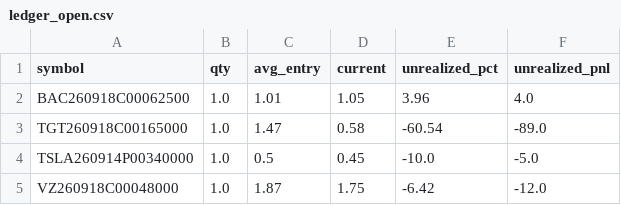
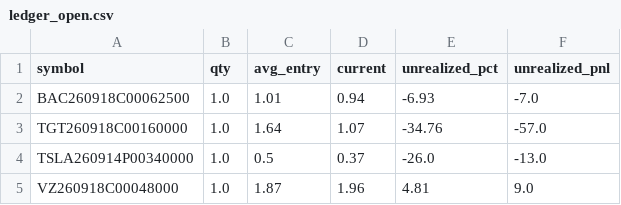
Before and after one commit to AiBotCoder-dev/breakout-bot, a CSV file: data/ledger_open.csv, drawn as a sheet.

Commit message:
chore: daily ledger export [skip ci]

```diff
--- a/data/ledger_open.csv
+++ b/data/ledger_open.csv
@@ -1,5 +1,5 @@
 symbol,qty,avg_entry,current,unrealized_pct,unrealized_pnl
-BAC260918C00062500,1.0,1.01,1.05,3.96,4.0
-TGT260918C00165000,1.0,1.47,0.58,-60.54,-89.0
-TSLA260914P00340000,1.0,0.5,0.45,-10.0,-5.0
-VZ260918C00048000,1.0,1.87,1.75,-6.42,-12.0
+BAC260918C00062500,1.0,1.01,0.94,-6.93,-7.0
+TGT260918C00160000,1.0,1.64,1.07,-34.76,-57.0
+TSLA260914P00340000,1.0,0.5,0.37,-26.0,-13.0
+VZ260918C00048000,1.0,1.87,1.96,4.81,9.0
```
Also changed, not shown: 1 other file.
